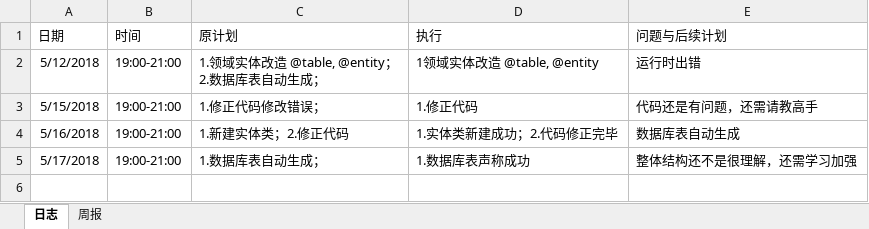
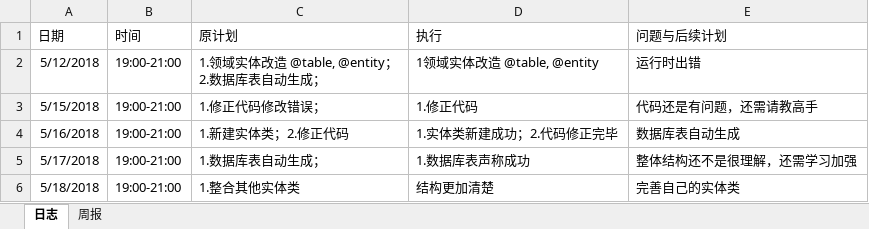
Before and after one commit to xiaoyuan1/xiaoyuandingcan, an Excel workbook: hero/doc/log/log_201608040221_wanghongfei.xlsx, sheet 日志, drawn as a sheet; values as stored, in another font and other column widths than the file's, no borders; the diff names each change by its address in the sheet, - before the commit and + after, or states it on an @@ line.

Commit message:
更新日志

```diff
--- a/hero/doc/log/log_201608040221_wanghongfei.xlsx (sheet 日志)
+++ b/hero/doc/log/log_201608040221_wanghongfei.xlsx (sheet 日志)
+row 6: 5/18/2018 | 19:00-21:00 | 1.整合其他实体类 | 结构更加清楚 | 完善自己的实体类
```
